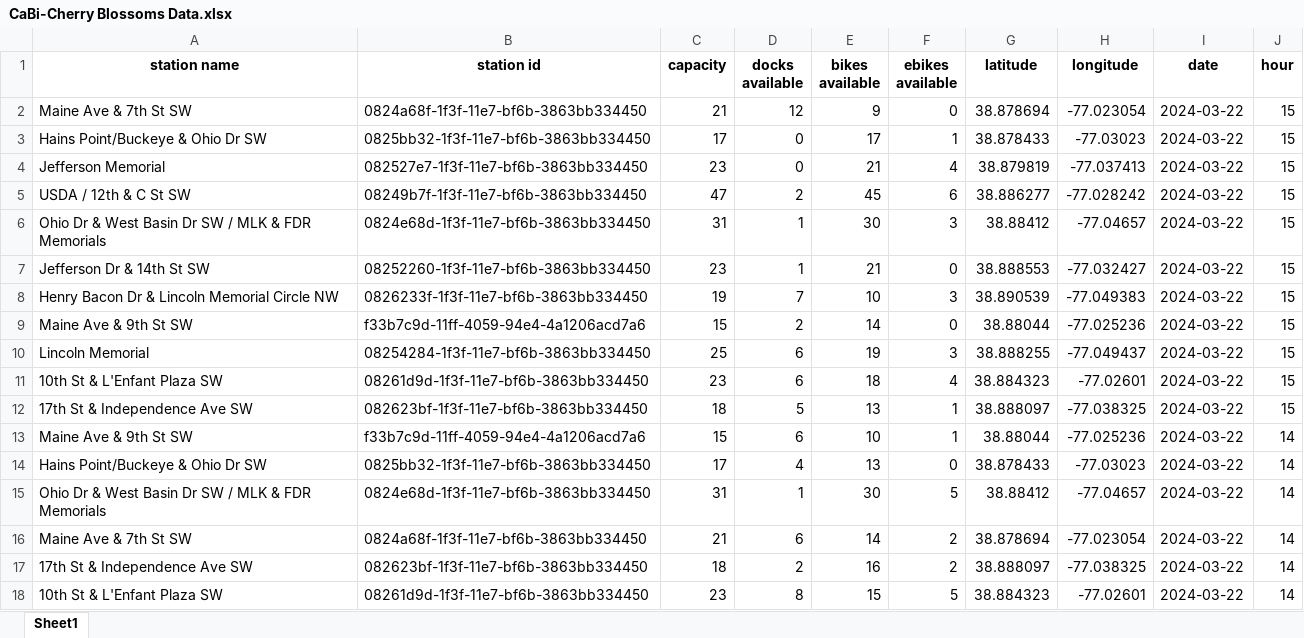
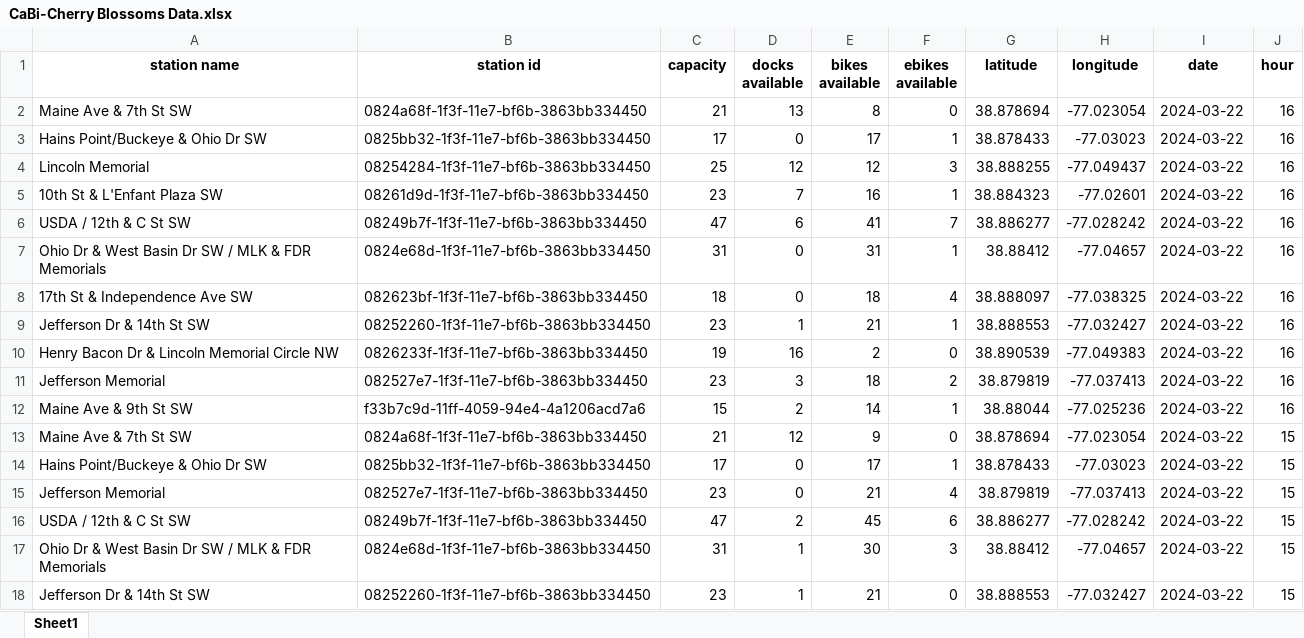
Before and after one commit to VolpeUSDOT/NPS-Emerging-Mobility, an Excel workbook: GBFS/CaBi-Cherry Blossoms Data.xlsx, sheet Sheet1, drawn as a sheet; only a part is shown; the shorter side is filled out with more unchanged rows; values as stored, in another font and other column widths than the file's, no borders; the diff names each change by its address in the sheet, - before the commit and + after, or states it on an @@ line.

```diff
--- a/GBFS/CaBi-Cherry Blossoms Data.xlsx (sheet Sheet1)
+++ b/GBFS/CaBi-Cherry Blossoms Data.xlsx (sheet Sheet1)
+row 2: Maine Ave & 7th St SW | 0824a68f-1f3f-11e7-bf6b-3863bb334450 | 21 | 13 | 8 | 0 | 38.878694 | -77.023054 | 2024-03-22 | 16
+row 3: Hains Point/Buckeye & Ohio Dr SW | 0825bb32-1f3f-11e7-bf6b-3863bb334450 | 17 | 0 | 17 | 1 | 38.878433 | -77.03023 | 2024-03-22 | 16
+row 4: Lincoln Memorial | 08254284-1f3f-11e7-bf6b-3863bb334450 | 25 | 12 | 12 | 3 | 38.888255 | -77.049437 | 2024-03-22 | 16
+row 5: 10th St & L'Enfant Plaza SW | 08261d9d-1f3f-11e7-bf6b-3863bb334450 | 23 | 7 | 16 | 1 | 38.884323 | -77.02601 | 2024-03-22 | 16
+row 6: USDA / 12th & C St SW | 08249b7f-1f3f-11e7-bf6b-3863bb334450 | 47 | 6 | 41 | 7 | 38.886277 | -77.028242 | 2024-03-22 | 16
+row 7: Ohio Dr & West Basin Dr SW / MLK & FDR Memorials | 0824e68d-1f3f-11e7-bf6b-3863bb334450 | 31 | 0 | 31 | 1 | 38.88412 | -77.04657 | 2024-03-22 | 16
+row 8: 17th St & Independence Ave SW | 082623bf-1f3f-11e7-bf6b-3863bb334450 | 18 | 0 | 18 | 4 | 38.888097 | -77.038325 | 2024-03-22 | 16
+row 9: Jefferson Dr & 14th St SW | 08252260-1f3f-11e7-bf6b-3863bb334450 | 23 | 1 | 21 | 1 | 38.888553 | -77.032427 | 2024-03-22 | 16
+row 10: Henry Bacon Dr & Lincoln Memorial Circle NW | 0826233f-1f3f-11e7-bf6b-3863bb334450 | 19 | 16 | 2 | 0 | 38.890539 | -77.049383 | 2024-03-22 | 16
+row 11: Jefferson Memorial | 082527e7-1f3f-11e7-bf6b-3863bb334450 | 23 | 3 | 18 | 2 | 38.879819 | -77.037413 | 2024-03-22 | 16
+row 12: Maine Ave & 9th St SW | f33b7c9d-11ff-4059-94e4-4a1206acd7a6 | 15 | 2 | 14 | 1 | 38.88044 | -77.025236 | 2024-03-22 | 16
```
Also changed, not shown: 1 other file.
